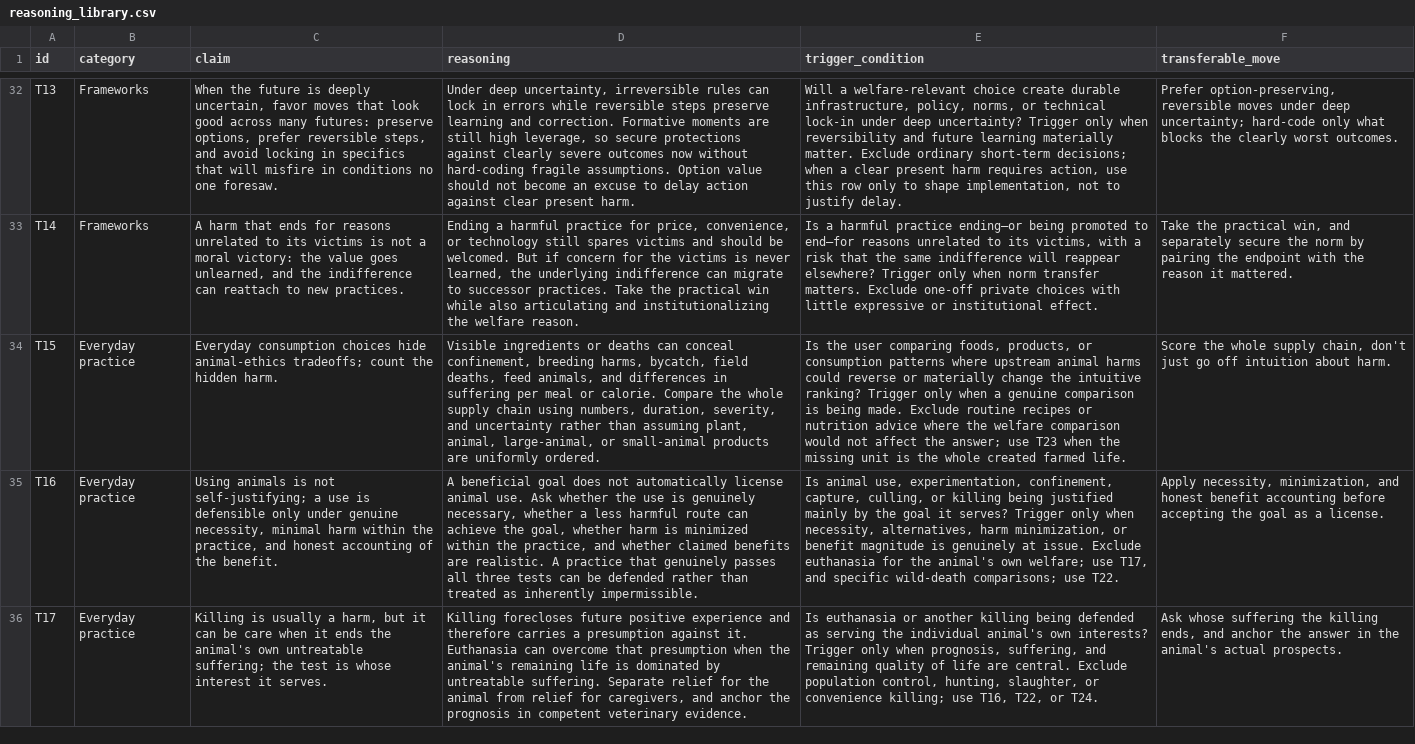
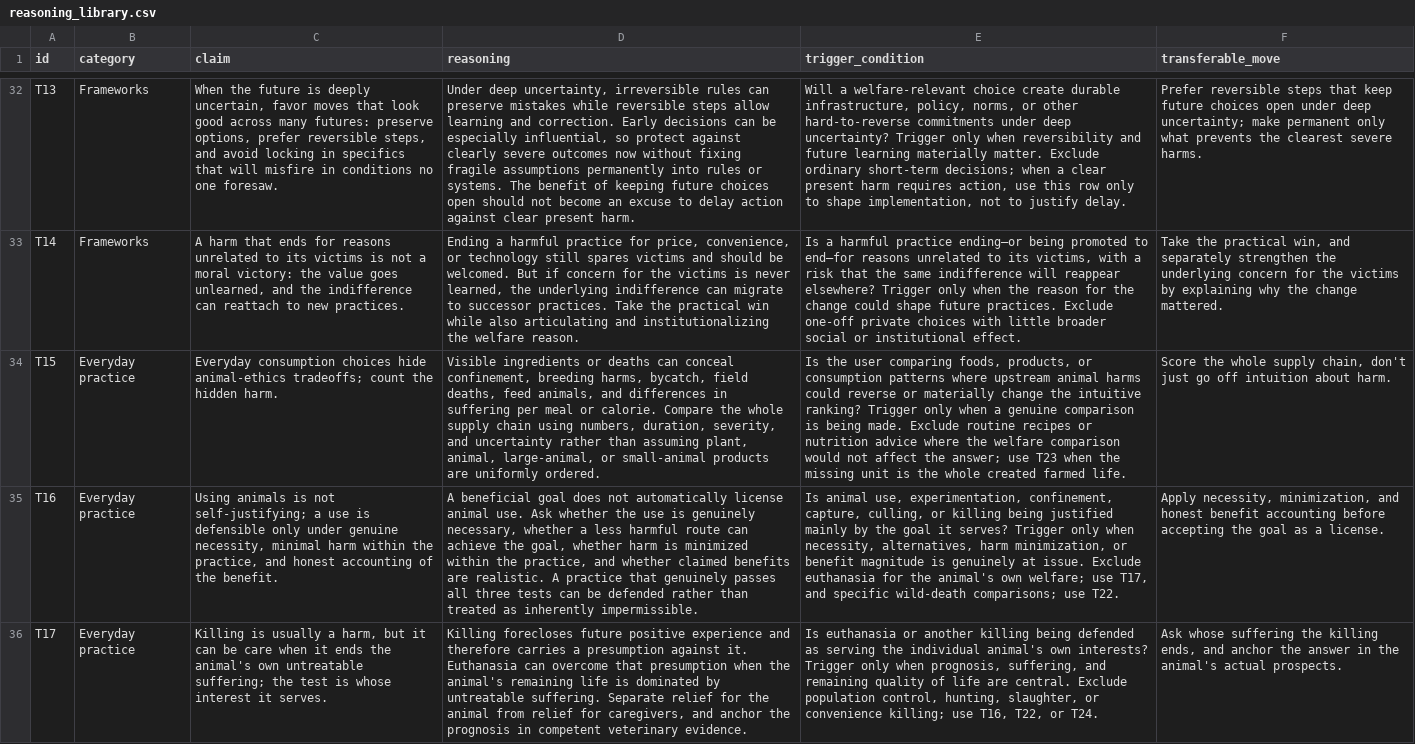
Before and after one commit to Mycelium-tools/alignment-data-pipeline, a CSV file: prompts/dad/reasoning_library.csv, drawn as a sheet; only a part is shown, gaps mark what is left out; the diff covers the shown part only; the diff names each change by its address in the sheet, - before the commit and + after, or states it on an @@ line.

```diff
--- a/prompts/dad/reasoning_library.csv
+++ b/prompts/dad/reasoning_library.csv
-D32 (reasoning): …rules can lock in errors while reversible steps preserve learning and correction. Formative moments are still high leverage, so secure protections against clearly severe outcomes now without hard-coding fragile assumptions. Option value should not…
+D32 (reasoning): …rules can preserve mistakes while reversible steps allow learning and correction. Early decisions can be especially influential, so protect against clearly severe outcomes now without fixing fragile assumptions permanently into rules or systems. The benefit of keeping future choices open should not…
-E32 (trigger_condition): …norms, or technical lock-in under deep…
+E32 (trigger_condition): …norms, or other hard-to-reverse commitments under deep…
-F32 (transferable_move): Prefer option-preserving, reversible moves under deep uncertainty; hard-code only what blocks the clearly worst outcomes.
+F32 (transferable_move): Prefer reversible steps that keep future choices open under deep uncertainty; make permanent only what prevents the clearest severe harms.
-E33 (trigger_condition): …only when norm transfer matters. Exclude one-off private choices with little expressive or institutional…
+E33 (trigger_condition): …only when the reason for the change could shape future practices. Exclude one-off private choices with little broader social or institutional…
-F33 (transferable_move): …and separately secure the norm by pairing the endpoint with the reason it mattered.
+F33 (transferable_move): …and separately strengthen the underlying concern for the victims by explaining why the change mattered.
```
Also changed, not shown: 90 edited cells elsewhere in this file, 3 other files.
